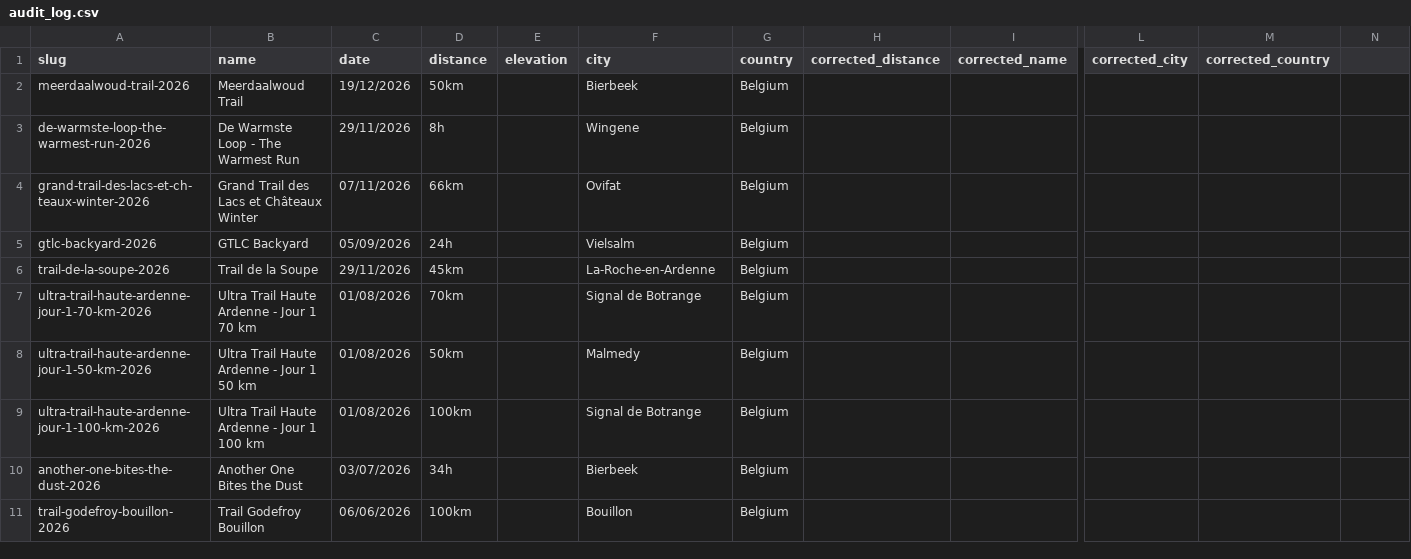
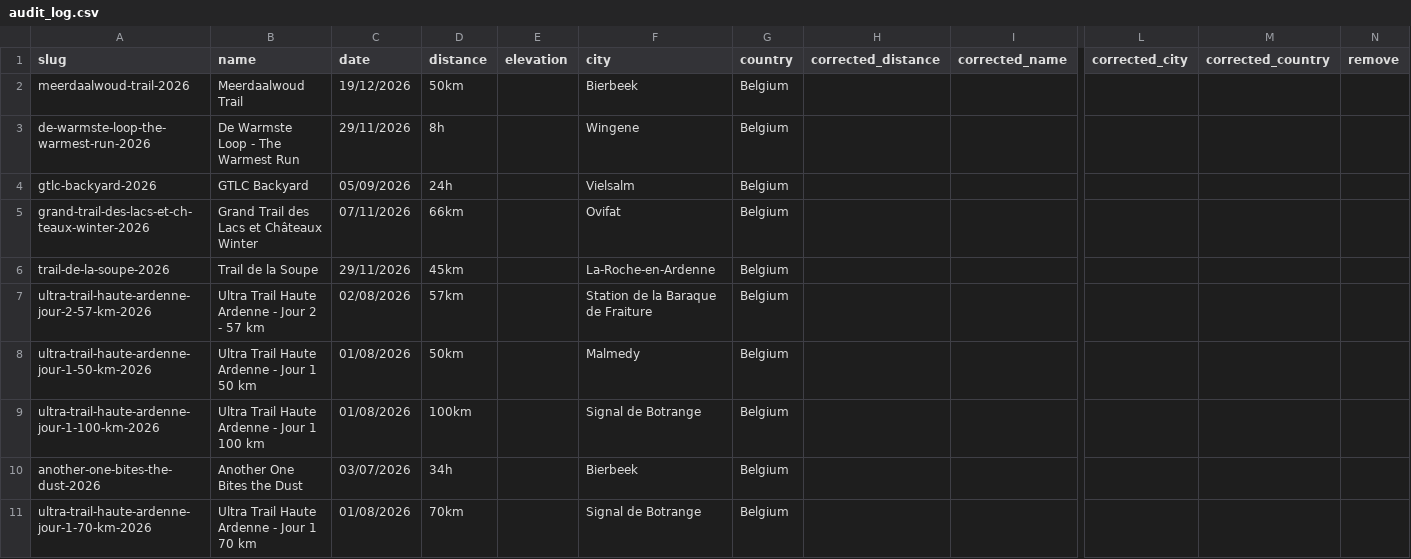
Before and after one commit to sander-pixel-boop/ultramarathonsbenelux, a CSV file: data/audit_log.csv, drawn as a sheet; only a part is shown, gaps mark what is left out; the shorter side is filled out with more unchanged rows; rows hold the shown columns only; the diff covers the shown part only; the diff names each change by its address in the sheet, - before the commit and + after, or states it on an @@ line.

```diff
--- a/data/audit_log.csv
+++ b/data/audit_log.csv
-N1: (empty)
+N1: remove
@@ row 5 moved to row 4: gtlc-backyard-2026 @@
-A7 (slug): ultra-trail-haute-ardenne-jour-1-70-km-2026
+A7 (slug): ultra-trail-haute-ardenne-jour-2-57-km-2026
-B7 (name): Ultra Trail Haute Ardenne - Jour 1 70 km
+B7 (name): Ultra Trail Haute Ardenne - Jour 2 - 57 km
-C7 (date): 01/08/2026
+C7 (date): 02/08/2026
-D7 (distance): 70km
+D7 (distance): 57km
-F7 (city): Signal de Botrange
+F7 (city): Station de la Baraque de Fraiture
+row 11: ultra-trail-haute-ardenne-jour-1-70-km-2026 | Ultra Trail Haute Ardenne - Jour 1 70 km | 01/08/2026 | 70km |  | Signal de Botrange | Belgium
```
Also changed, not shown: 6 added rows, 12 removed rows, 10 moved rows and 22 edited cells elsewhere in this file, 3 other files.
